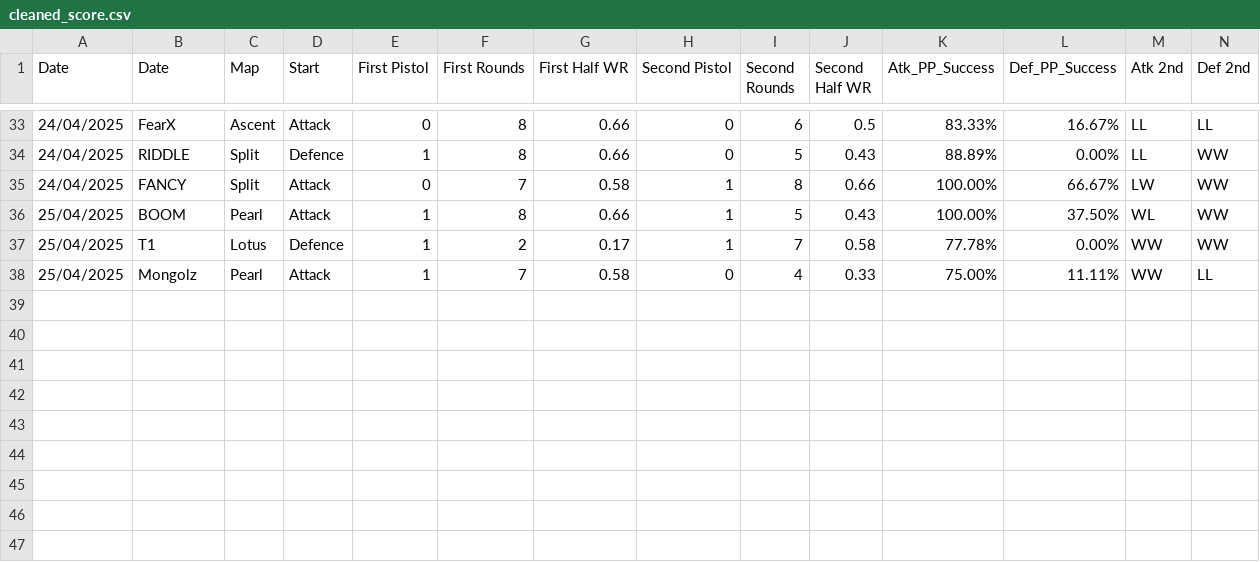
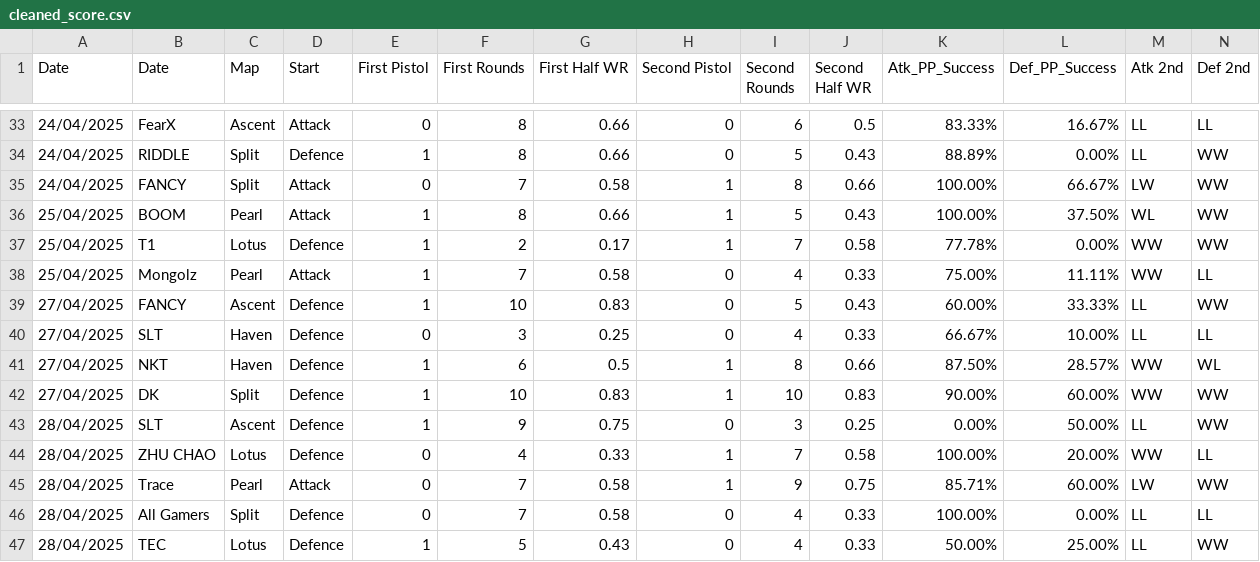
Before and after one commit to OTSEndPoem/valorant-comp-dashboard, a CSV file: cleaned_score.csv, drawn as a sheet; only a part is shown, gaps mark what is left out; rows hold the shown columns only; the diff names each change by its address in the sheet, - before the commit and + after, or states it on an @@ line.

```diff
--- a/cleaned_score.csv
+++ b/cleaned_score.csv
+row 39: 27/04/2025 | FANCY | Ascent | Defence | 1 | 10 | 0.83 | 0 | 5 | 0.43 | 60.00% | 33.33% | LL | WW
+row 40: 27/04/2025 | SLT | Haven | Defence | 0 | 3 | 0.25 | 0 | 4 | 0.33 | 66.67% | 10.00% | LL | LL
+row 41: 27/04/2025 | NKT | Haven | Defence | 1 | 6 | 0.5 | 1 | 8 | 0.66 | 87.50% | 28.57% | WW | WL
+row 42: 27/04/2025 | DK | Split | Defence | 1 | 10 | 0.83 | 1 | 10 | 0.83 | 90.00% | 60.00% | WW | WW
+row 43: 28/04/2025 | SLT | Ascent | Defence | 1 | 9 | 0.75 | 0 | 3 | 0.25 | 0.00% | 50.00% | LL | WW
+row 44: 28/04/2025 | ZHU CHAO | Lotus | Defence | 0 | 4 | 0.33 | 1 | 7 | 0.58 | 100.00% | 20.00% | WW | LL
+row 45: 28/04/2025 | Trace | Pearl | Attack | 0 | 7 | 0.58 | 1 | 9 | 0.75 | 85.71% | 60.00% | LW | WW
+row 46: 28/04/2025 | All Gamers | Split | Defence | 0 | 7 | 0.58 | 0 | 4 | 0.33 | 100.00% | 0.00% | LL | LL
+row 47: 28/04/2025 | TEC | Lotus | Defence | 1 | 5 | 0.43 | 0 | 4 | 0.33 | 50.00% | 25.00% | LL | WW
```
Also changed, not shown: foracs.csv, form.csv, 1 other file.
